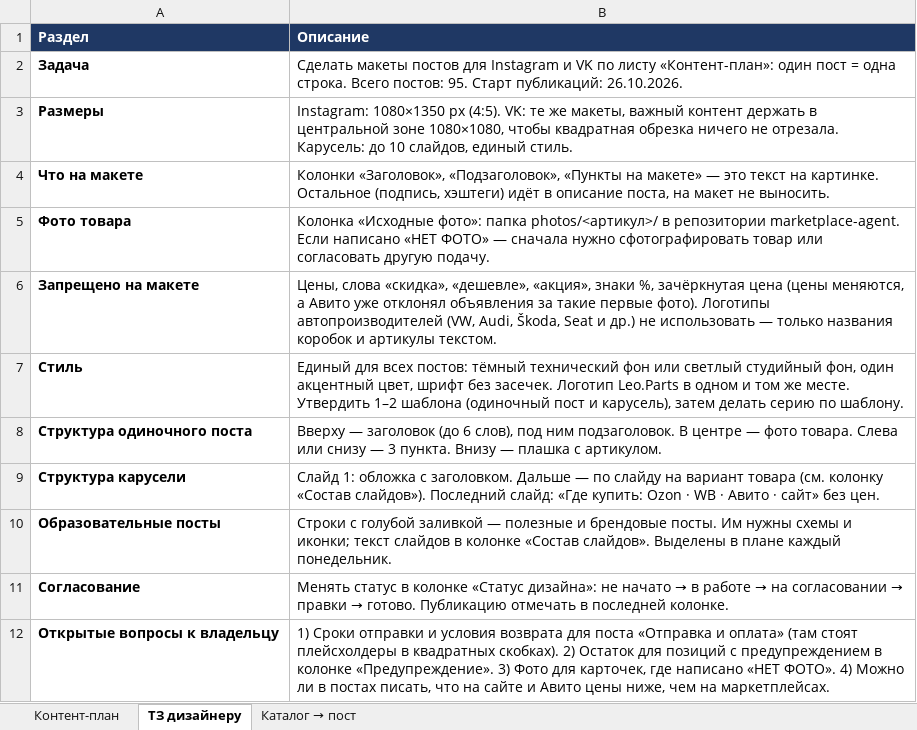
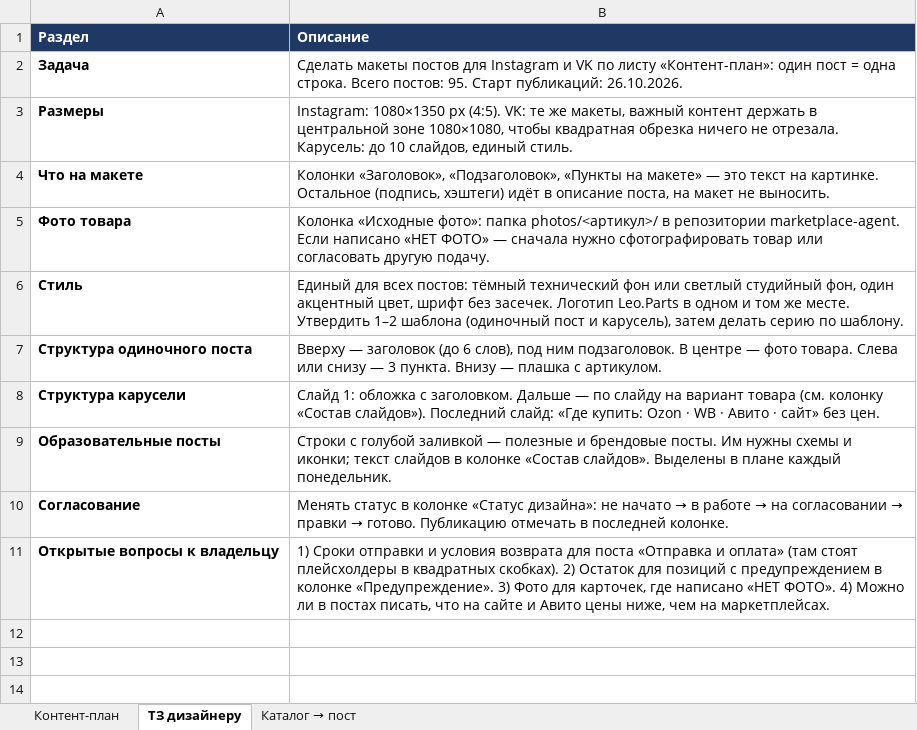
Before and after one commit to antongrigorenko844-prog/marketplace-agent, an Excel workbook: data/content_plan.xlsx, sheet ТЗ дизайнеру, drawn as a sheet; values as stored, in another font and other column widths than the file's, no borders; the diff names each change by its address in the sheet, - before the commit and + after, or states it on an @@ line.

```diff
--- a/data/content_plan.xlsx (sheet ТЗ дизайнеру)
+++ b/data/content_plan.xlsx (sheet ТЗ дизайнеру)
-row 6: Запрещено на макете | Цены, слова «скидка», «дешевле», «акция», знаки %, зачёркнутая цена (цены меняются, а Авито уже отклонял объявления за такие первые фото). Логотипы автопроизводителей (VW, Audi, Škoda, Seat и др.) не использовать — только названия коробок и артикулы текстом.
```
Also changed, not shown: 4 other files.
